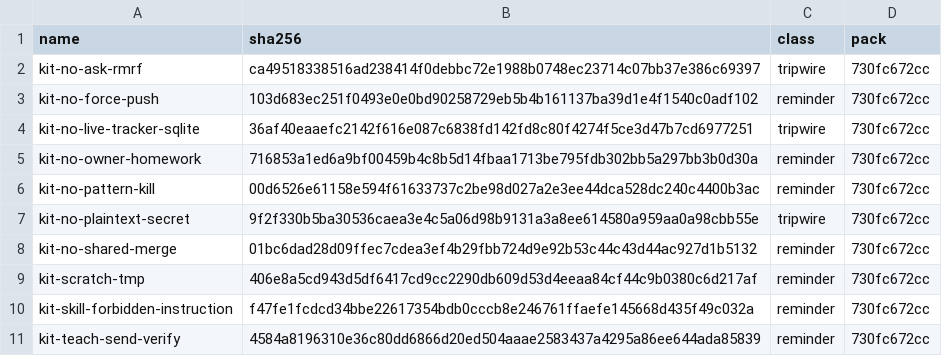
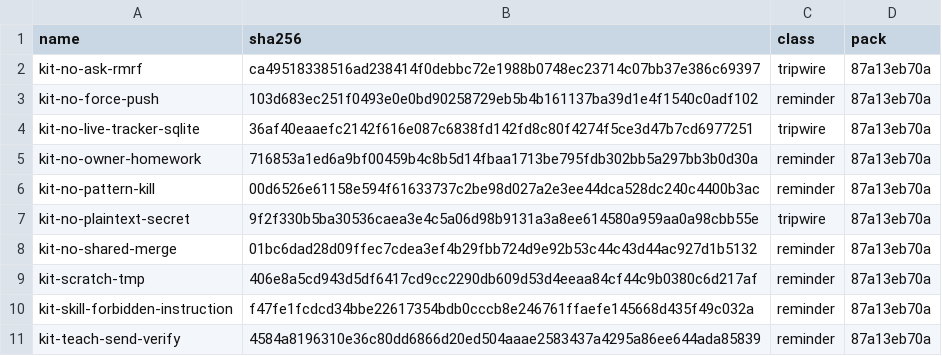
Before and after one commit to JYeswak/omp-kit-companion, a TSV file: MANIFEST.fleet.tsv, drawn as a sheet.

Commit message:
chore(manifest): record current fleet pack id [pending]
Addresses functionality in ompkit-b5bng; no bead is closed on bounded evidence.

Bead: ompkit-b5bng

Supersedes: 0f4d7f31af5637d42a0f0215ca4a3e838d09936c

```diff
--- a/MANIFEST.fleet.tsv
+++ b/MANIFEST.fleet.tsv
@@ -1,11 +1,11 @@
 name	sha256	class	pack
-kit-no-ask-rmrf	ca49518338516ad238414f0debbc72e1988b0748ec23714c07bb37e386c69397	tripwire	730fc672cc
-kit-no-force-push	103d683ec251f0493e0e0bd90258729eb5b4b161137ba39d1e4f1540c0adf102	reminder	730fc672cc
-kit-no-live-tracker-sqlite	36af40eaaefc2142f616e087c6838fd142fd8c80f4274f5ce3d47b7cd6977251	tripwire	730fc672cc
-kit-no-owner-homework	716853a1ed6a9bf00459b4c8b5d14fbaa1713be795fdb302bb5a297bb3b0d30a	reminder	730fc672cc
-kit-no-pattern-kill	00d6526e61158e594f61633737c2be98d027a2e3ee44dca528dc240c4400b3ac	reminder	730fc672cc
-kit-no-plaintext-secret	9f2f330b5ba30536caea3e4c5a06d98b9131a3a8ee614580a959aa0a98cbb55e	tripwire	730fc672cc
-kit-no-shared-merge	01bc6dad28d09ffec7cdea3ef4b29fbb724d9e92b53c44c43d44ac927d1b5132	reminder	730fc672cc
-kit-scratch-tmp	406e8a5cd943d5df6417cd9cc2290db609d53d4eeaa84cf44c9b0380c6d217af	reminder	730fc672cc
-kit-skill-forbidden-instruction	f47fe1fcdcd34bbe22617354bdb0cccb8e246761ffaefe145668d435f49c032a	reminder	730fc672cc
-kit-teach-send-verify	4584a8196310e36c80dd6866d20ed504aaae2583437a4295a86ee644ada85839	reminder	730fc672cc
+kit-no-ask-rmrf	ca49518338516ad238414f0debbc72e1988b0748ec23714c07bb37e386c69397	tripwire	87a13eb70a
+kit-no-force-push	103d683ec251f0493e0e0bd90258729eb5b4b161137ba39d1e4f1540c0adf102	reminder	87a13eb70a
+kit-no-live-tracker-sqlite	36af40eaaefc2142f616e087c6838fd142fd8c80f4274f5ce3d47b7cd6977251	tripwire	87a13eb70a
+kit-no-owner-homework	716853a1ed6a9bf00459b4c8b5d14fbaa1713be795fdb302bb5a297bb3b0d30a	reminder	87a13eb70a
+kit-no-pattern-kill	00d6526e61158e594f61633737c2be98d027a2e3ee44dca528dc240c4400b3ac	reminder	87a13eb70a
+kit-no-plaintext-secret	9f2f330b5ba30536caea3e4c5a06d98b9131a3a8ee614580a959aa0a98cbb55e	tripwire	87a13eb70a
+kit-no-shared-merge	01bc6dad28d09ffec7cdea3ef4b29fbb724d9e92b53c44c43d44ac927d1b5132	reminder	87a13eb70a
+kit-scratch-tmp	406e8a5cd943d5df6417cd9cc2290db609d53d4eeaa84cf44c9b0380c6d217af	reminder	87a13eb70a
+kit-skill-forbidden-instruction	f47fe1fcdcd34bbe22617354bdb0cccb8e246761ffaefe145668d435f49c032a	reminder	87a13eb70a
+kit-teach-send-verify	4584a8196310e36c80dd6866d20ed504aaae2583437a4295a86ee644ada85839	reminder	87a13eb70a
```
